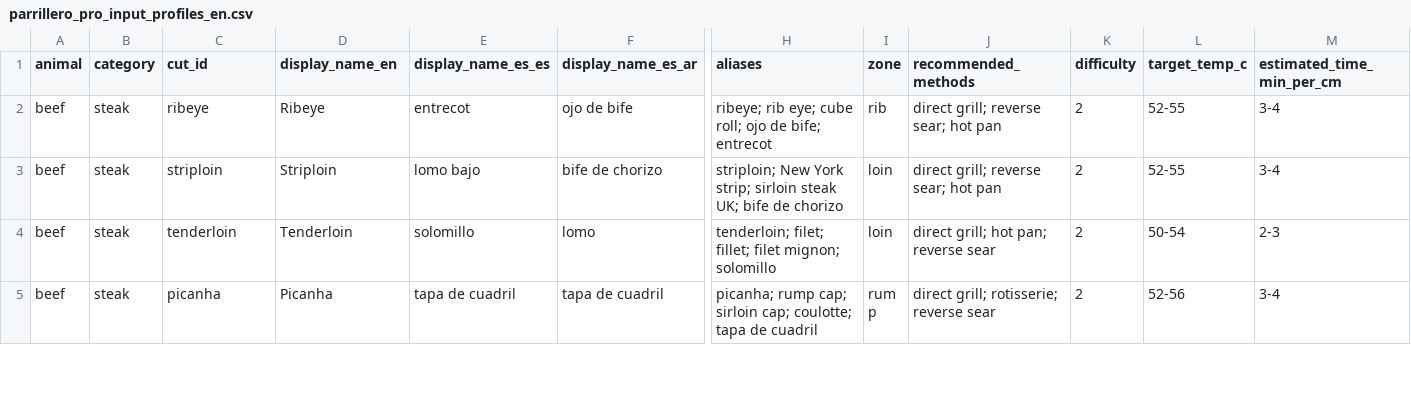
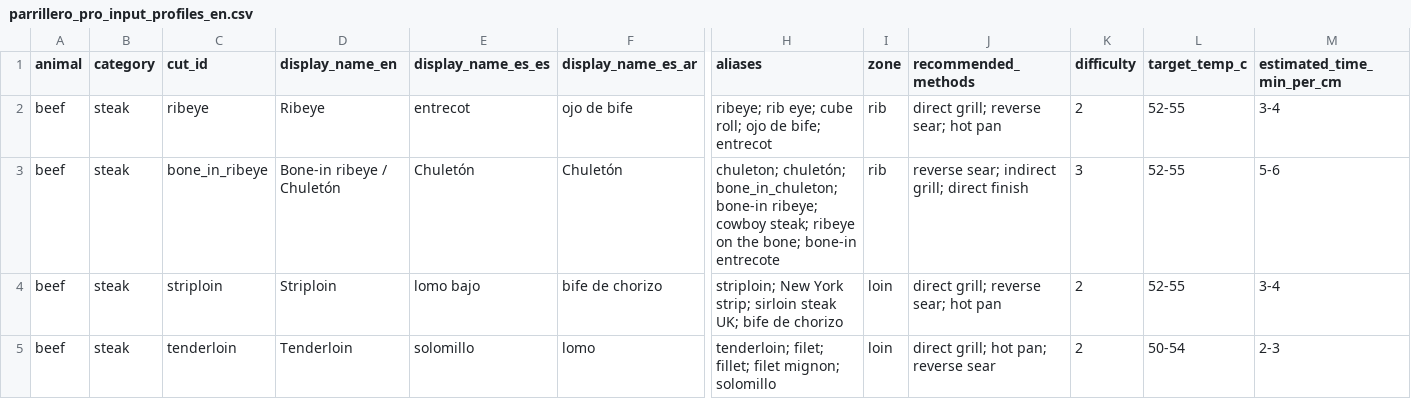
Before and after one commit to luisrdzcruz-maker/parrillero-pro, a CSV file: data/cuts/parrillero_pro_input_profiles_en.csv, drawn as a sheet; only a part is shown, gaps mark what is left out; the shorter side is filled out with more unchanged rows; rows hold the shown columns only; the diff names each change by its address in the sheet, - before the commit and + after, or states it on an @@ line.

Commit message:
Expose bone-in ribeye chuleton in cut selection

```diff
--- a/data/cuts/parrillero_pro_input_profiles_en.csv
+++ b/data/cuts/parrillero_pro_input_profiles_en.csv
+row 3: beef | steak | bone_in_ribeye | Bone-in ribeye / Chuletón | Chuletón | Chuletón | chuleton; chuletón; bone_in_chuleton; bone-in ribeye; cowboy steak; ribeye on the bone; bone-in entrecote | rib | reverse sear; indirect grill; direct finish | 3 | 52-55 | 5-6
```
Also changed, not shown: 3 other files.
